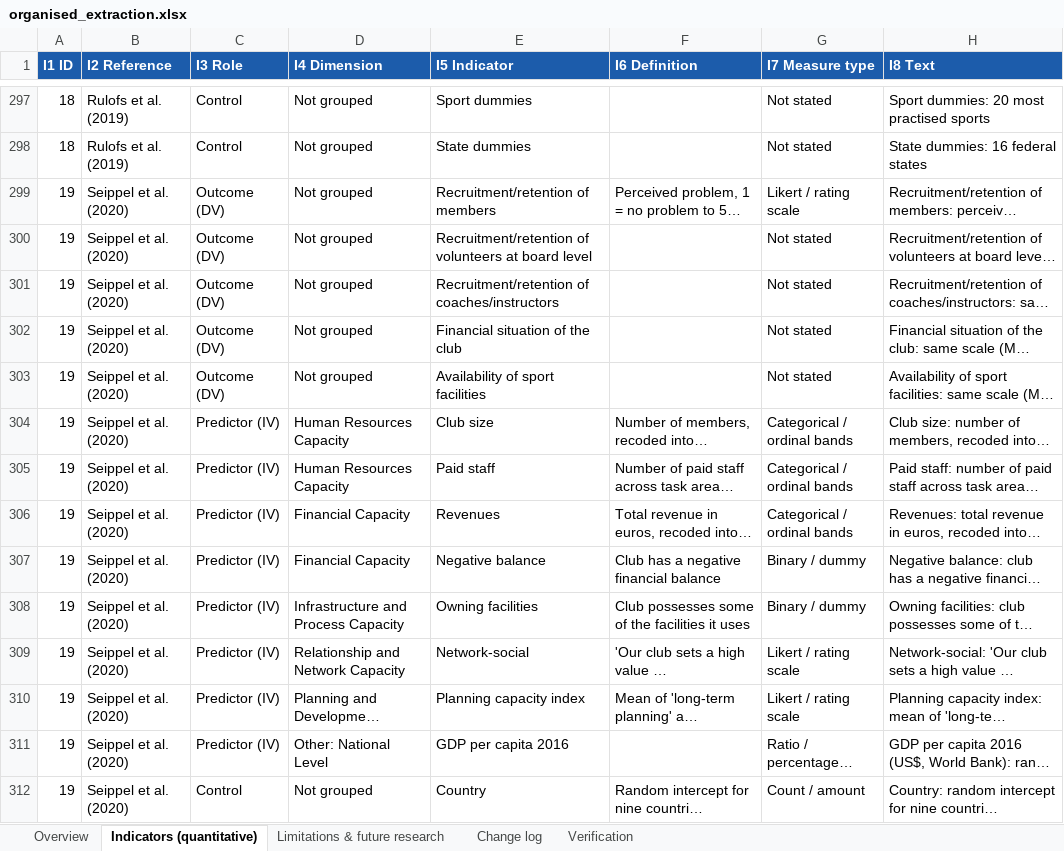
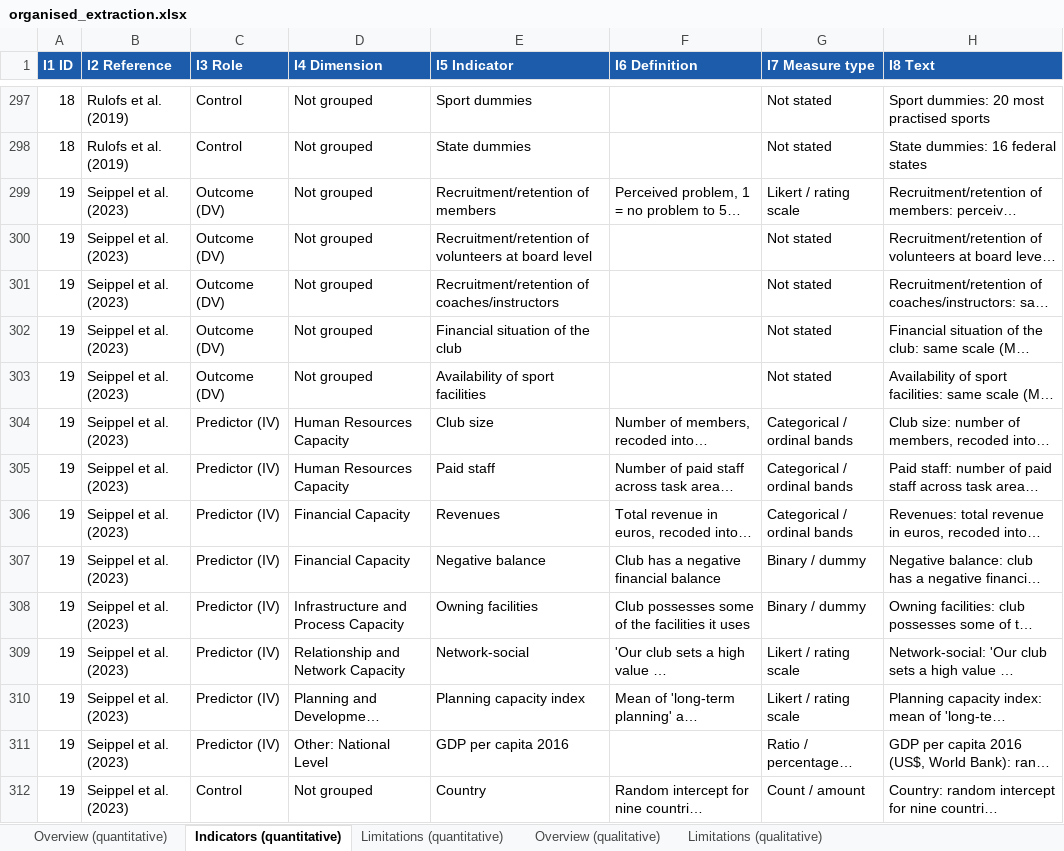
Before and after one commit to sinankprn/sys, an Excel workbook: organised_extraction.xlsx, sheet Indicators (quantitative), drawn as a sheet; only a part is shown, gaps mark what is left out; long unchanged cells end in …; values as stored, in another font and other column widths than the file's, no borders; the diff covers the shown part only; the diff names each change by its address in the sheet, - before the commit and + after, or states it on an @@ line.

```diff
--- a/organised_extraction.xlsx (sheet Indicators (quantitative))
+++ b/organised_extraction.xlsx (sheet Indicators (quantitative))
-sheet tab: Overview
+sheet tab: Overview (quantitative)
-sheet tab: Limitations & future research
+sheet tab: Limitations (quantitative)
-sheet tab: Change log
+sheet tab: Overview (qualitative)
-sheet tab: Verification
+sheet tab: Limitations (qualitative)
-B299:B312 (I2 Reference): Seippel et al. (2020)
+B299:B312 (I2 Reference): Seippel et al. (2023)
```
Also changed, not shown: 203 edited cells elsewhere in this sheet, sheet Overview (qualitative), sheet Limitations (quantitative), sheet Limitations (qualitative), sheet Overview (quantitative), 5 other files.
